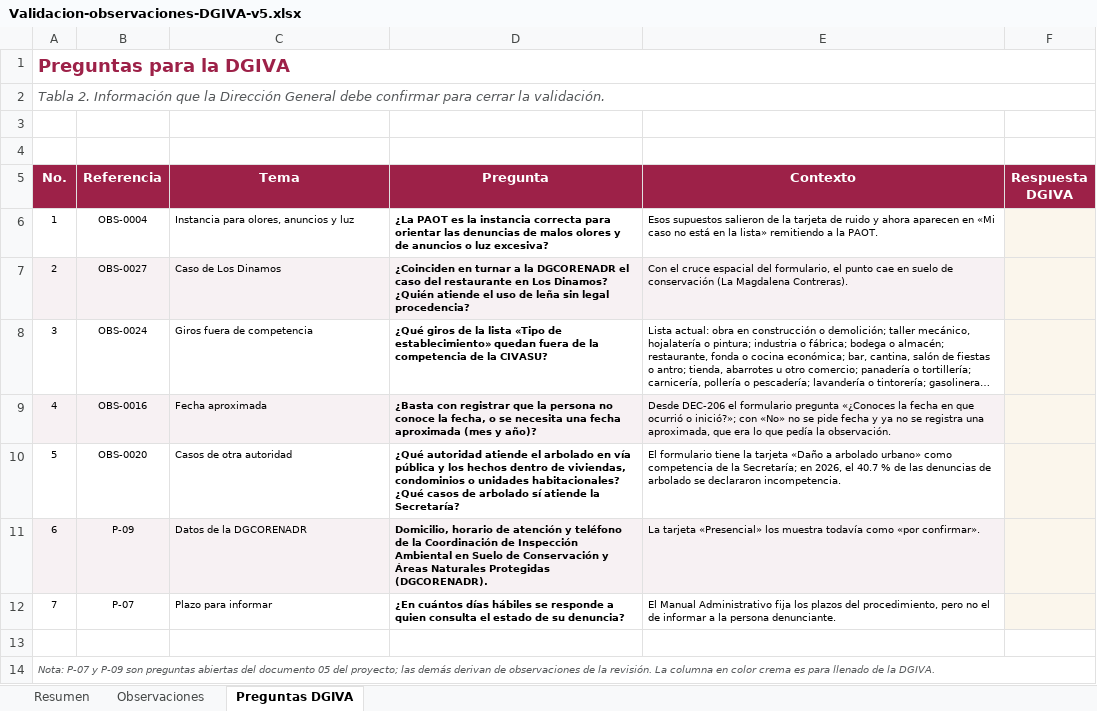
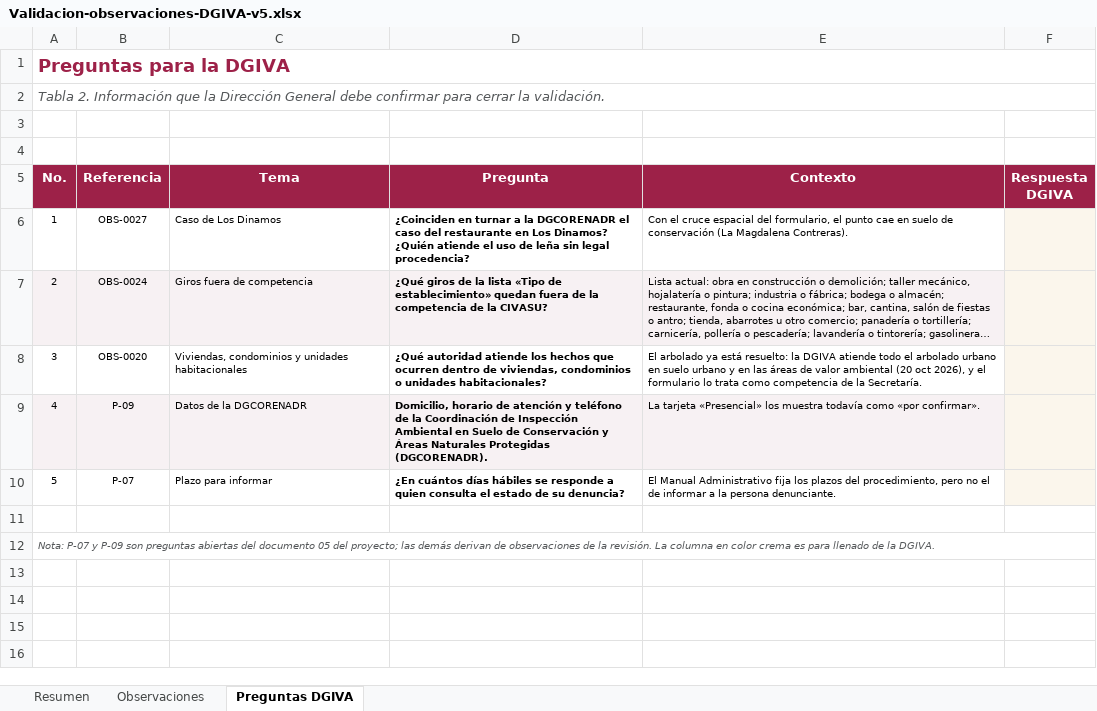
Before and after one commit to SedemaOficina/denuncia-ambiental, an Excel workbook: revision/Validacion-observaciones-DGIVA-v5.xlsx, sheet Preguntas DGIVA, drawn as a sheet; long unchanged cells end in …; values as stored, in another font and other column widths than the file's, no borders; removed rows and columns are numbered as before the commit, all else as after; the diff names each change by its address in the sheet, - before the commit and + after, or states it on an @@ line.

```diff
--- a/revision/Validacion-observaciones-DGIVA-v5.xlsx (sheet Preguntas DGIVA)
+++ b/revision/Validacion-observaciones-DGIVA-v5.xlsx (sheet Preguntas DGIVA)
-row 6: 1 | OBS-0004 | Instancia para olores, anuncios y luz | ¿La PAOT es la instancia correcta para orientar las denuncias de malos olores y de anuncios o luz excesiva? | Esos supuestos salieron de la tarjeta de ruido y ahora aparecen en «Mi caso no está en la lista» remitiendo a la PAOT.
@@ column A (No.) renumbered between rows 6 and 10 @@
-A6:E6 fill: #F7F1F3
+A6:E6 fill: none
-A7:E7 fill: none
+A7:E7 fill: #F7F1F3
-row 9: 4 | OBS-0016 | Fecha aproximada | ¿Basta con registrar que la persona no conoce la fecha, o se necesita una fecha aproximada (mes y año)? | Desde DEC-206 el formulario pregunta «¿Conoces la fecha en que ocurrió o inició?»; con «No» no se pide fecha y ya no se registra una aproximada, que era lo que pedía la observación.
-C8 (Tema): Casos de otra autoridad
+C8 (Tema): Viviendas, condominios y unidades habitacionales
-D8 (Pregunta): …autoridad atiende el arbolado en vía pública y los hechos dentro de viviendas, condominios o unidades habitacionales? ¿Qué casos de arbolado sí atiende la Secretaría?
+D8 (Pregunta): …autoridad atiende los hechos que ocurren dentro de viviendas, condominios o unidades habitacionales?
-E8 (Contexto): El formulario tiene la tarjeta «Daño a arbolado urbano» como competencia de la Secretaría; en 2026, el 40.7 % de las denuncias de arbolado se declararon incompetencia.
+E8 (Contexto): El arbolado ya está resuelto: la DGIVA atiende todo el arbolado urbano en suelo urbano y en las áreas de valor ambiental (20 oct 2026), y el formulario lo trata como competencia de la Secretaría.
```
Also changed, not shown: sheet Observaciones, sheet Resumen, 10 other files.
